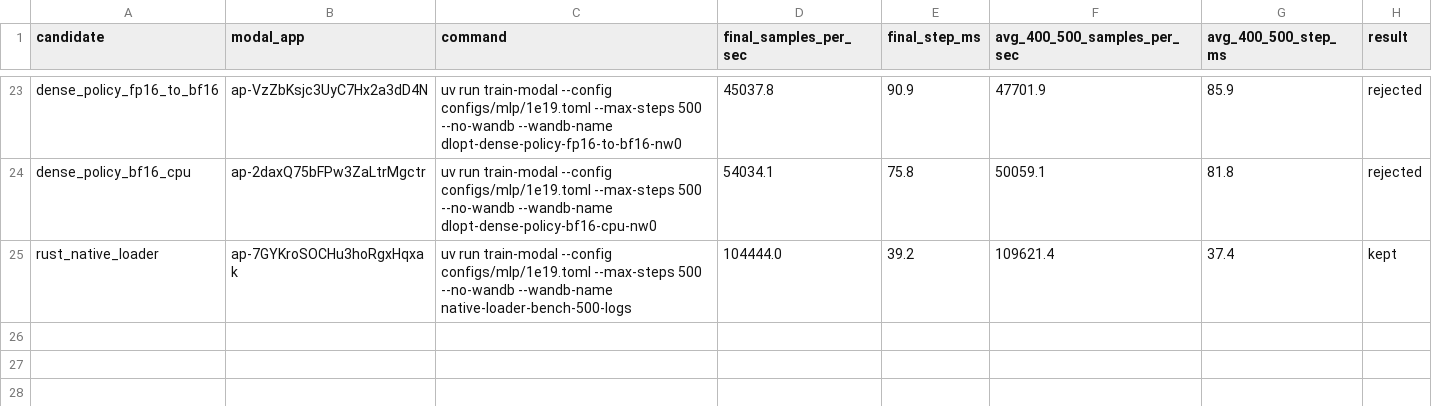
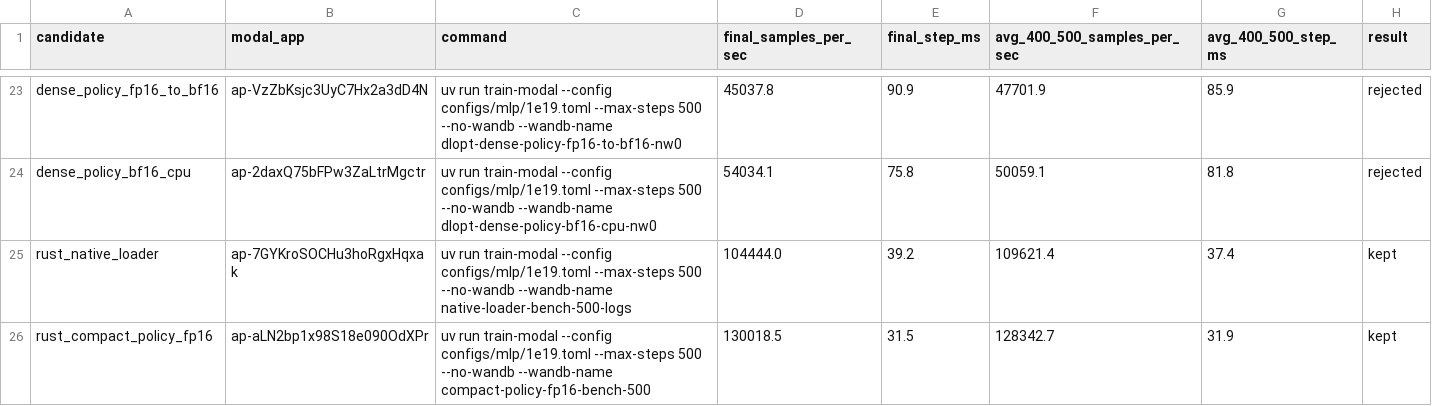
Before and after one commit to maxencefrenette/chess-engine-4, a CSV file: experiments/2026-05-25.10-dataloader-optimization/results.csv, drawn as a sheet; only a part is shown, gaps mark what is left out.

Commit message:
Use compact policy targets

```diff
--- a/experiments/2026-05-25.10-dataloader-optimization/results.csv
+++ b/experiments/2026-05-25.10-dataloader-optimization/results.csv
@@ -25 +25,2 @@ dense_policy_bf16_cpu,ap-2daxQ75bFPw3ZaLtrMgctr,"uv run train-modal --config con
 rust_native_loader,ap-7GYKroSOCHu3hoRgxHqxak,"uv run train-modal --config configs/mlp/1e19.toml --max-steps 500 --no-wandb --wandb-name native-loader-bench-500-logs",104444.0,39.2,109621.4,37.4,kept
+rust_compact_policy_fp16,ap-aLN2bp1x98S18e090OdXPr,"uv run train-modal --config configs/mlp/1e19.toml --max-steps 500 --no-wandb --wandb-name compact-policy-fp16-bench-500",130018.5,31.5,128342.7,31.9,kept
```
Also changed, not shown: 13 other files.
